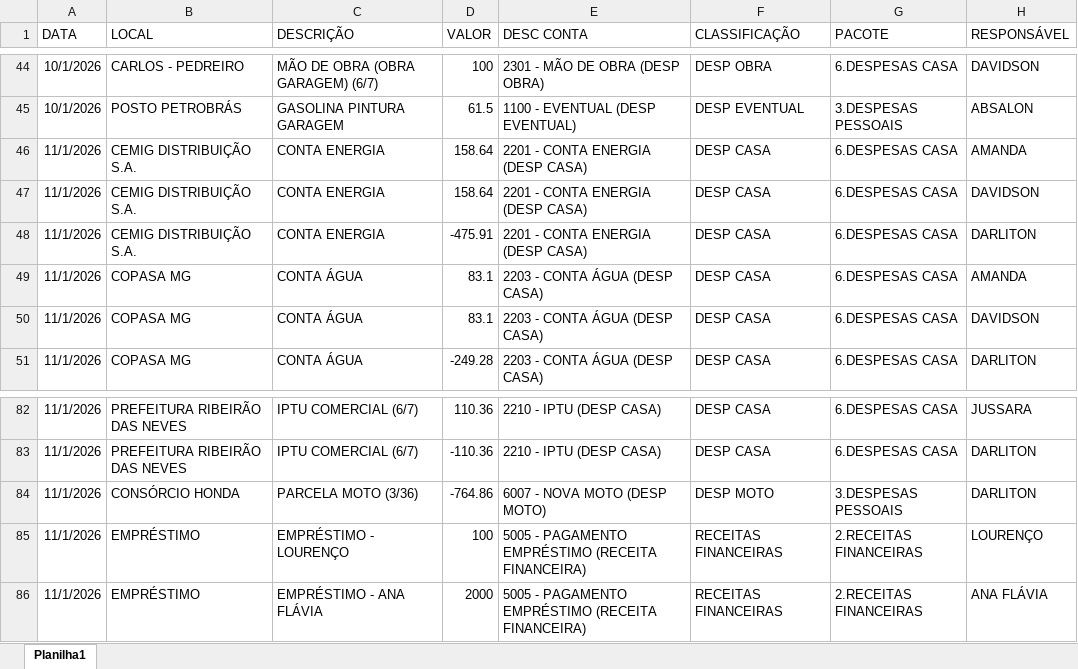
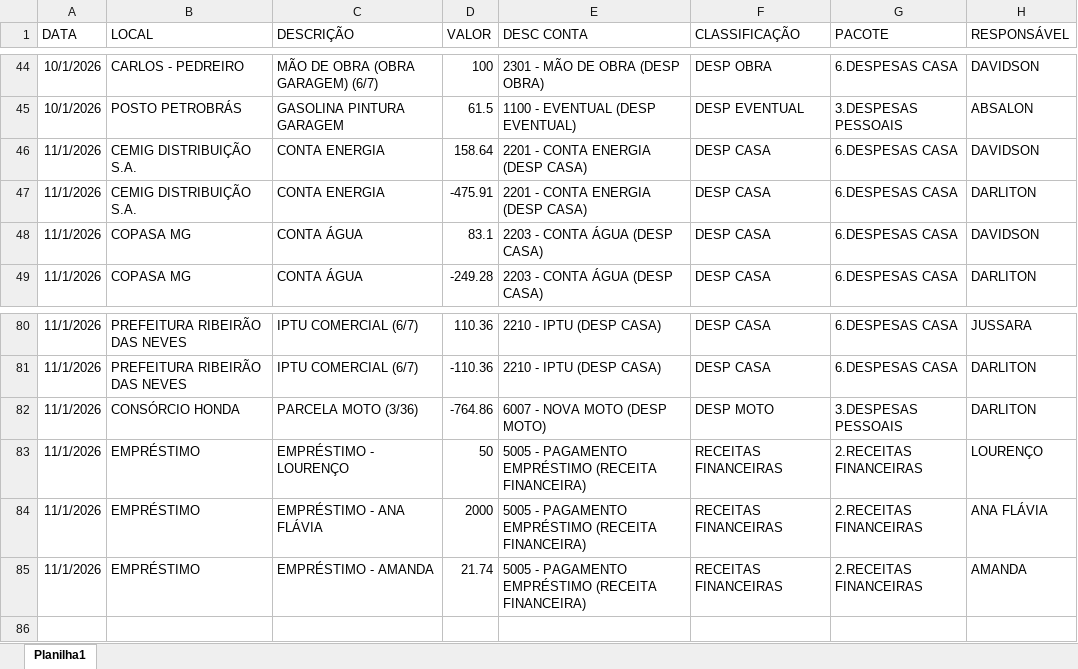
Before and after one commit to darlitontrust-create/Dividas_Esteves, an Excel workbook: Dividas.xlsx, sheet Planilha1, drawn as a sheet; only a part is shown, gaps mark what is left out; values as stored, in another font and other column widths than the file's, no borders; table styles not drawn; removed rows and columns are numbered as before the commit, all else as after; the diff names each change by its address in the sheet, - before the commit and + after, or states it on an @@ line.

Commit message:
Add files via upload

```diff
--- a/Dividas.xlsx (sheet Planilha1)
+++ b/Dividas.xlsx (sheet Planilha1)
-row 46: 11/1/2026 | CEMIG DISTRIBUIÇÃO S.A. | CONTA ENERGIA | 158.64 | 2201 - CONTA ENERGIA (DESP CASA) | DESP CASA | 6.DESPESAS CASA | AMANDA
-row 49: 11/1/2026 | COPASA MG | CONTA ÁGUA | 83.1 | 2203 - CONTA ÁGUA (DESP CASA) | DESP CASA | 6.DESPESAS CASA | AMANDA
-D83 (VALOR): 100
+D83 (VALOR): 50
+row 85: 11/1/2026 | EMPRÉSTIMO | EMPRÉSTIMO - AMANDA | 21.74 | 5005 - PAGAMENTO EMPRÉSTIMO (RECEITA FINANCEIRA) | RECEITAS FINANCEIRAS | 2.RECEITAS FINANCEIRAS | AMANDA
```
